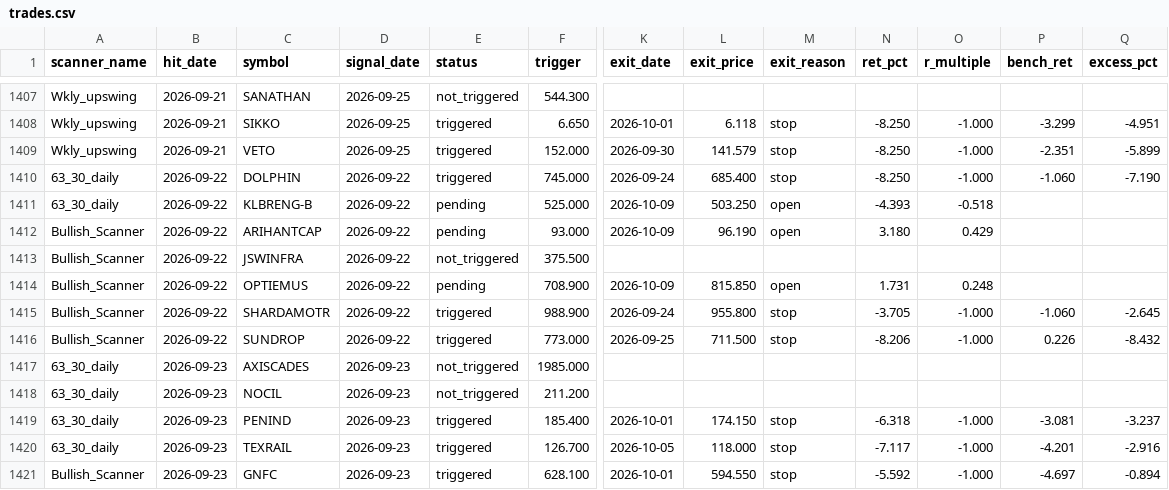
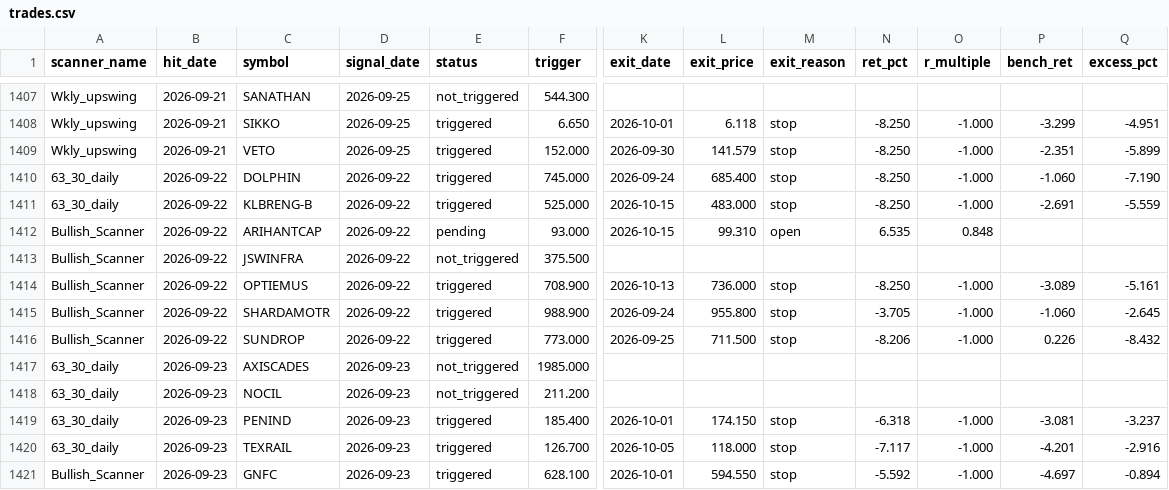
Before and after one commit to r11metoc/chartink, a CSV file: data/model/trades.csv, drawn as a sheet; only a part is shown, gaps mark what is left out; the diff covers the shown part only; the diff names each change by its address in the sheet, - before the commit and + after, or states it on an @@ line.

```diff
--- a/data/model/trades.csv
+++ b/data/model/trades.csv
-E1411 (status): pending
+E1411 (status): triggered
-K1411:K1412 (exit_date): 2026-10-09
+K1411:K1412 (exit_date): 2026-10-15
-L1411 (exit_price): 503.250
+L1411 (exit_price): 483.000
-M1411 (exit_reason): open
+M1411 (exit_reason): stop
-N1411 (ret_pct): -4.393
+N1411 (ret_pct): -8.250
-O1411 (r_multiple): -0.518
+O1411 (r_multiple): -1.000
-P1411 (bench_ret): (empty)
+P1411 (bench_ret): -2.691
-Q1411 (excess_pct): (empty)
+Q1411 (excess_pct): -5.559
-L1412 (exit_price): 96.190
+L1412 (exit_price): 99.310
-N1412 (ret_pct): 3.180
+N1412 (ret_pct): 6.535
-O1412 (r_multiple): 0.429
+O1412 (r_multiple): 0.848
-E1414 (status): pending
+E1414 (status): triggered
-K1414 (exit_date): 2026-10-09
+K1414 (exit_date): 2026-10-13
-L1414 (exit_price): 815.850
+L1414 (exit_price): 736.000
-M1414 (exit_reason): open
+M1414 (exit_reason): stop
-N1414 (ret_pct): 1.731
+N1414 (ret_pct): -8.250
-O1414 (r_multiple): 0.248
+O1414 (r_multiple): -1.000
-P1414 (bench_ret): (empty)
+P1414 (bench_ret): -3.089
-Q1414 (excess_pct): (empty)
+Q1414 (excess_pct): -5.161
```
Also changed, not shown: 4 added rows and 83 edited cells elsewhere in this file, data/model/horizon_returns.csv, data/model/index_closes.csv, 8 other files.
